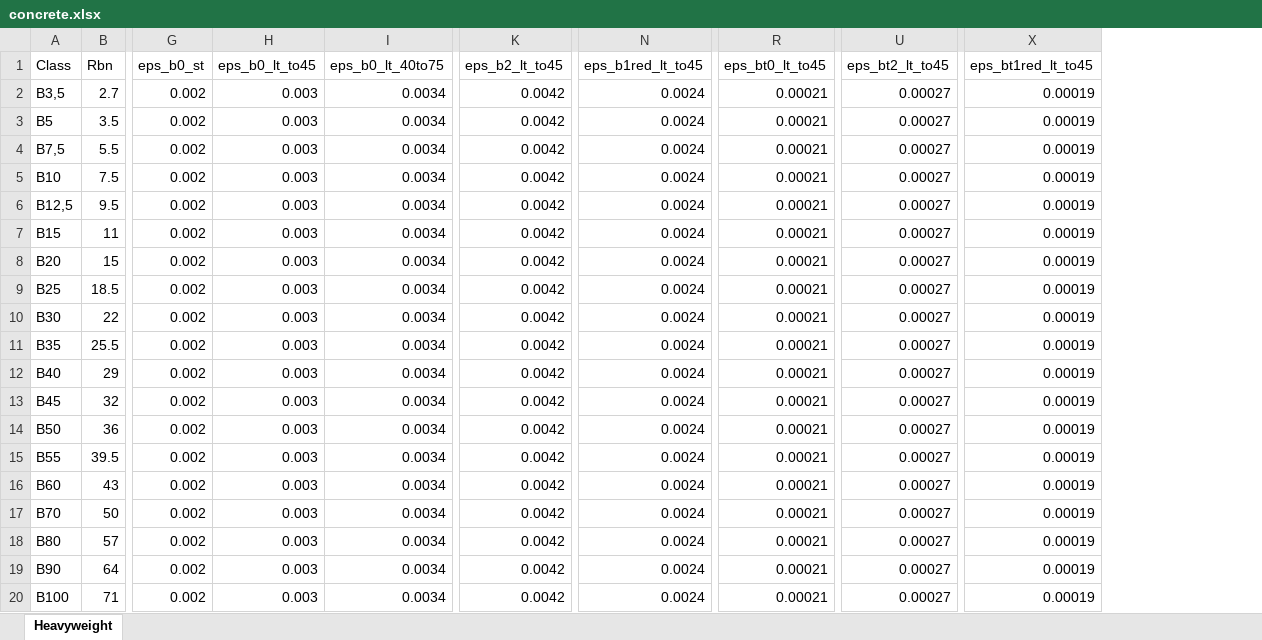
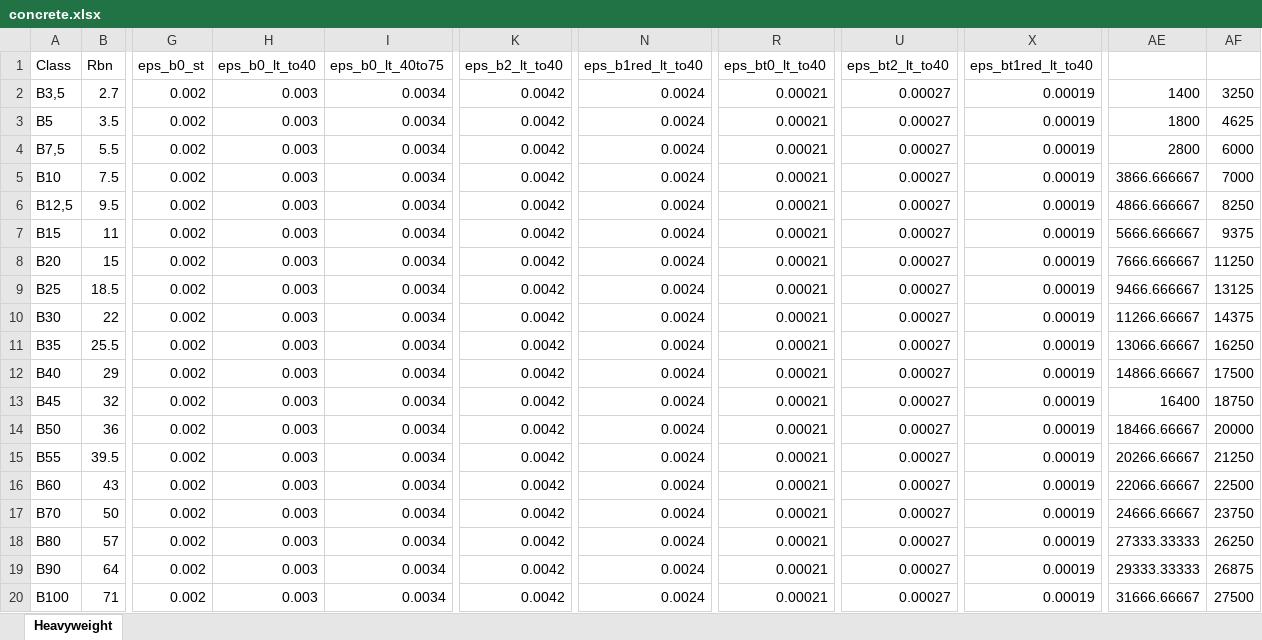
Before and after one commit to AGFreeman/rc_section_capacity, an Excel workbook: concrete.xlsx, sheet Heavyweight, drawn as a sheet; only a part is shown, gaps mark what is left out; values as stored, in another font and other column widths than the file's, no borders; the diff names each change by its address in the sheet, - before the commit and + after, or states it on an @@ line.

```diff
--- a/concrete.xlsx (sheet Heavyweight)
+++ b/concrete.xlsx (sheet Heavyweight)
+column AE, rows 2-20: 1400 | 1800 | 2800 | 3866.666667 | 4866.666667 | 5666.666667 | 7666.666667 | 9466.666667 | 11266.66667 | 13066.66667 | 14866.66667 | 16400 | 18466.66667 | 20266.66667 | 22066.66667 | 24666.66667 | 27333.33333 | 29333.33333 | 31666.66667
+column AF, rows 2-20: 3250 | 4625 | 6000 | 7000 | 8250 | 9375 | 11250 | 13125 | 14375 | 16250 | 17500 | 18750 | 20000 | 21250 | 22500 | 23750 | 26250 | 26875 | 27500
-H1: eps_b0_lt_to45
+H1: eps_b0_lt_to40
-K1: eps_b2_lt_to45
+K1: eps_b2_lt_to40
-N1: eps_b1red_lt_to45
+N1: eps_b1red_lt_to40
-R1: eps_bt0_lt_to45
+R1: eps_bt0_lt_to40
-U1: eps_bt2_lt_to45
+U1: eps_bt2_lt_to40
-X1: eps_bt1red_lt_to45
+X1: eps_bt1red_lt_to40
```
Also changed, not shown: rebar.xlsx, 10 other files.
